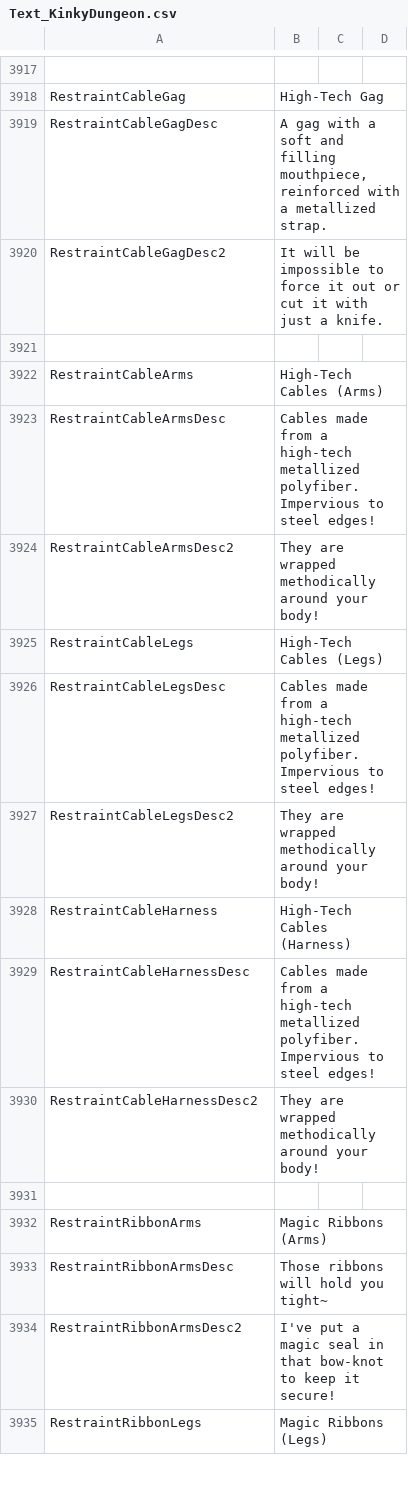
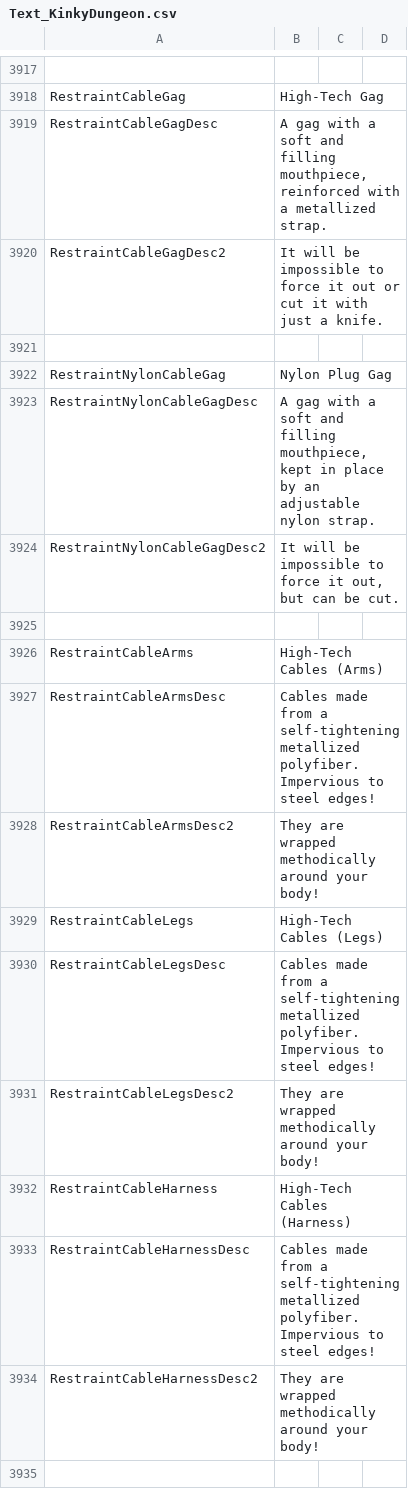
Before and after one commit to Ada18980/KinkiestDungeon, a CSV file: Screens/MiniGame/KinkyDungeon/Text_KinkyDungeon.csv, drawn as a sheet; only a part is shown, gaps mark what is left out; the shorter side is filled out with more unchanged rows; the diff covers the shown part only.

Commit message:
Lots of tweaks + cable changes

```diff
--- a/Screens/MiniGame/KinkyDungeon/Text_KinkyDungeon.csv
+++ b/Screens/MiniGame/KinkyDungeon/Text_KinkyDungeon.csv
@@ -3921,10 +3921,14 @@ RestraintCableGagDesc2,"It will be impossible to force it out or cut it with jus
 
+RestraintNylonCableGag,Nylon Plug Gag
+RestraintNylonCableGagDesc,"A gag with a soft and filling mouthpiece, kept in place by an adjustable nylon strap."
+RestraintNylonCableGagDesc2,"It will be impossible to force it out, but can be cut."
+
 RestraintCableArms,High-Tech Cables (Arms)
-RestraintCableArmsDesc,"Cables made from a high-tech metallized polyfiber. Impervious to steel edges!"
+RestraintCableArmsDesc,"Cables made from a self-tightening metallized polyfiber. Impervious to steel edges!"
 RestraintCableArmsDesc2,"They are wrapped methodically around your body!"
 RestraintCableLegs,High-Tech Cables (Legs)
-RestraintCableLegsDesc,"Cables made from a high-tech metallized polyfiber. Impervious to steel edges!"
+RestraintCableLegsDesc,"Cables made from a self-tightening metallized polyfiber. Impervious to steel edges!"
 RestraintCableLegsDesc2,"They are wrapped methodically around your body!"
 RestraintCableHarness,High-Tech Cables (Harness)
-RestraintCableHarnessDesc,"Cables made from a high-tech metallized polyfiber. Impervious to steel edges!"
+RestraintCableHarnessDesc,"Cables made from a self-tightening metallized polyfiber. Impervious to steel edges!"
 RestraintCableHarnessDesc2,"They are wrapped methodically around your body!"
```
Also changed, not shown: 16 added rows elsewhere in this file, 19 other files.
